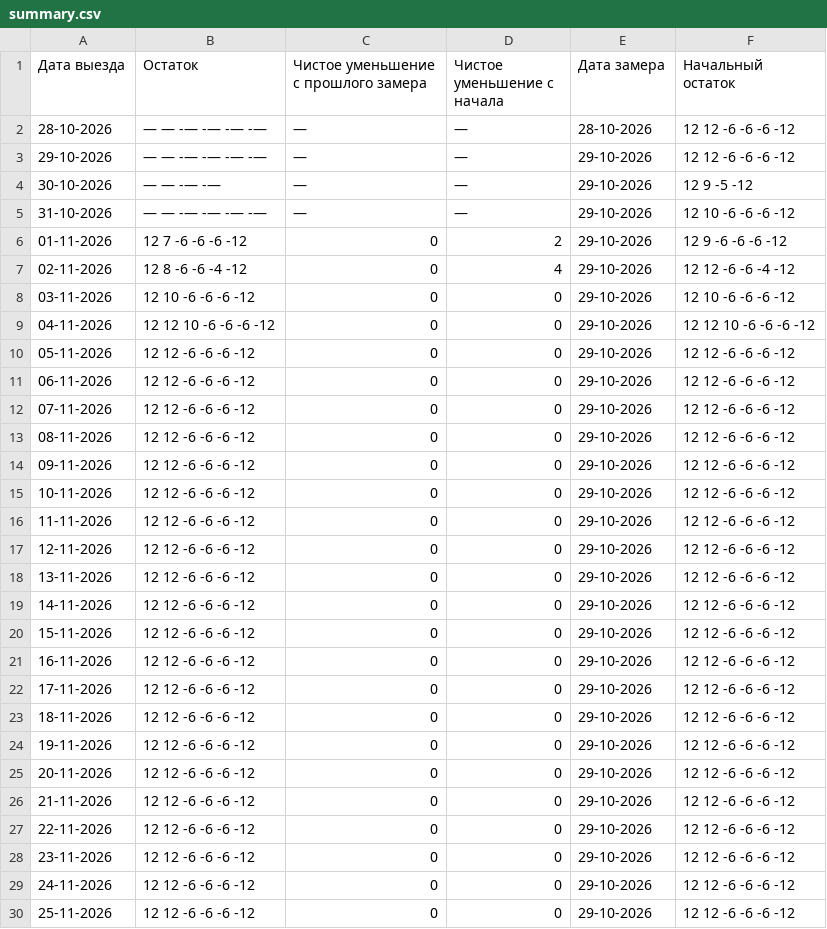
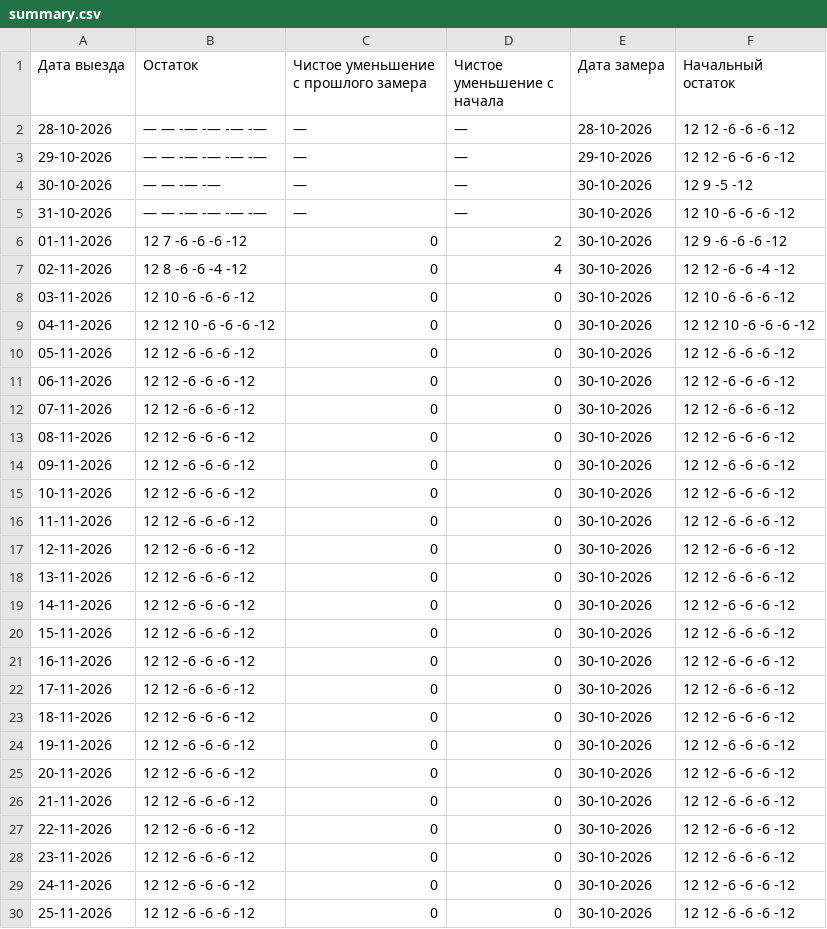
Before and after one commit to AntonioSkin/tripster-visitors-monitor, a CSV file: data/calendar_history/yulia/summary.csv, drawn as a sheet; only a part is shown; the diff covers the shown part only.

```diff
--- a/data/calendar_history/yulia/summary.csv
+++ b/data/calendar_history/yulia/summary.csv
@@ -3,28 +3,28 @@
 29-10-2026,— — -— -— -— -—,—,—,29-10-2026,12 12 -6 -6 -6 -12
-30-10-2026,— — -— -—,—,—,29-10-2026,12 9 -5 -12
-31-10-2026,— — -— -— -— -—,—,—,29-10-2026,12 10 -6 -6 -6 -12
-01-11-2026,12 7 -6 -6 -6 -12,0,2,29-10-2026,12 9 -6 -6 -6 -12
-02-11-2026,12 8 -6 -6 -4 -12,0,4,29-10-2026,12 12 -6 -6 -4 -12
-03-11-2026,12 10 -6 -6 -6 -12,0,0,29-10-2026,12 10 -6 -6 -6 -12
-04-11-2026,12 12 10 -6 -6 -6 -12,0,0,29-10-2026,12 12 10 -6 -6 -6 -12
-05-11-2026,12 12 -6 -6 -6 -12,0,0,29-10-2026,12 12 -6 -6 -6 -12
-06-11-2026,12 12 -6 -6 -6 -12,0,0,29-10-2026,12 12 -6 -6 -6 -12
-07-11-2026,12 12 -6 -6 -6 -12,0,0,29-10-2026,12 12 -6 -6 -6 -12
-08-11-2026,12 12 -6 -6 -6 -12,0,0,29-10-2026,12 12 -6 -6 -6 -12
-09-11-2026,12 12 -6 -6 -6 -12,0,0,29-10-2026,12 12 -6 -6 -6 -12
-10-11-2026,12 12 -6 -6 -6 -12,0,0,29-10-2026,12 12 -6 -6 -6 -12
-11-11-2026,12 12 -6 -6 -6 -12,0,0,29-10-2026,12 12 -6 -6 -6 -12
-12-11-2026,12 12 -6 -6 -6 -12,0,0,29-10-2026,12 12 -6 -6 -6 -12
-13-11-2026,12 12 -6 -6 -6 -12,0,0,29-10-2026,12 12 -6 -6 -6 -12
-14-11-2026,12 12 -6 -6 -6 -12,0,0,29-10-2026,12 12 -6 -6 -6 -12
-15-11-2026,12 12 -6 -6 -6 -12,0,0,29-10-2026,12 12 -6 -6 -6 -12
-16-11-2026,12 12 -6 -6 -6 -12,0,0,29-10-2026,12 12 -6 -6 -6 -12
-17-11-2026,12 12 -6 -6 -6 -12,0,0,29-10-2026,12 12 -6 -6 -6 -12
-18-11-2026,12 12 -6 -6 -6 -12,0,0,29-10-2026,12 12 -6 -6 -6 -12
-19-11-2026,12 12 -6 -6 -6 -12,0,0,29-10-2026,12 12 -6 -6 -6 -12
-20-11-2026,12 12 -6 -6 -6 -12,0,0,29-10-2026,12 12 -6 -6 -6 -12
-21-11-2026,12 12 -6 -6 -6 -12,0,0,29-10-2026,12 12 -6 -6 -6 -12
-22-11-2026,12 12 -6 -6 -6 -12,0,0,29-10-2026,12 12 -6 -6 -6 -12
-23-11-2026,12 12 -6 -6 -6 -12,0,0,29-10-2026,12 12 -6 -6 -6 -12
-24-11-2026,12 12 -6 -6 -6 -12,0,0,29-10-2026,12 12 -6 -6 -6 -12
-25-11-2026,12 12 -6 -6 -6 -12,0,0,29-10-2026,12 12 -6 -6 -6 -12
+30-10-2026,— — -— -—,—,—,30-10-2026,12 9 -5 -12
+31-10-2026,— — -— -— -— -—,—,—,30-10-2026,12 10 -6 -6 -6 -12
+01-11-2026,12 7 -6 -6 -6 -12,0,2,30-10-2026,12 9 -6 -6 -6 -12
+02-11-2026,12 8 -6 -6 -4 -12,0,4,30-10-2026,12 12 -6 -6 -4 -12
+03-11-2026,12 10 -6 -6 -6 -12,0,0,30-10-2026,12 10 -6 -6 -6 -12
+04-11-2026,12 12 10 -6 -6 -6 -12,0,0,30-10-2026,12 12 10 -6 -6 -6 -12
+05-11-2026,12 12 -6 -6 -6 -12,0,0,30-10-2026,12 12 -6 -6 -6 -12
+06-11-2026,12 12 -6 -6 -6 -12,0,0,30-10-2026,12 12 -6 -6 -6 -12
+07-11-2026,12 12 -6 -6 -6 -12,0,0,30-10-2026,12 12 -6 -6 -6 -12
+08-11-2026,12 12 -6 -6 -6 -12,0,0,30-10-2026,12 12 -6 -6 -6 -12
+09-11-2026,12 12 -6 -6 -6 -12,0,0,30-10-2026,12 12 -6 -6 -6 -12
+10-11-2026,12 12 -6 -6 -6 -12,0,0,30-10-2026,12 12 -6 -6 -6 -12
+11-11-2026,12 12 -6 -6 -6 -12,0,0,30-10-2026,12 12 -6 -6 -6 -12
+12-11-2026,12 12 -6 -6 -6 -12,0,0,30-10-2026,12 12 -6 -6 -6 -12
+13-11-2026,12 12 -6 -6 -6 -12,0,0,30-10-2026,12 12 -6 -6 -6 -12
+14-11-2026,12 12 -6 -6 -6 -12,0,0,30-10-2026,12 12 -6 -6 -6 -12
+15-11-2026,12 12 -6 -6 -6 -12,0,0,30-10-2026,12 12 -6 -6 -6 -12
+16-11-2026,12 12 -6 -6 -6 -12,0,0,30-10-2026,12 12 -6 -6 -6 -12
+17-11-2026,12 12 -6 -6 -6 -12,0,0,30-10-2026,12 12 -6 -6 -6 -12
+18-11-2026,12 12 -6 -6 -6 -12,0,0,30-10-2026,12 12 -6 -6 -6 -12
+19-11-2026,12 12 -6 -6 -6 -12,0,0,30-10-2026,12 12 -6 -6 -6 -12
+20-11-2026,12 12 -6 -6 -6 -12,0,0,30-10-2026,12 12 -6 -6 -6 -12
+21-11-2026,12 12 -6 -6 -6 -12,0,0,30-10-2026,12 12 -6 -6 -6 -12
+22-11-2026,12 12 -6 -6 -6 -12,0,0,30-10-2026,12 12 -6 -6 -6 -12
+23-11-2026,12 12 -6 -6 -6 -12,0,0,30-10-2026,12 12 -6 -6 -6 -12
+24-11-2026,12 12 -6 -6 -6 -12,0,0,30-10-2026,12 12 -6 -6 -6 -12
+25-11-2026,12 12 -6 -6 -6 -12,0,0,30-10-2026,12 12 -6 -6 -6 -12
```
Also changed, not shown: 1 added row and 151 edited cells elsewhere in this file, data/calendar_history/51192/summary.csv, data/calendar_history/96862/summary.csv, 25 other files.
